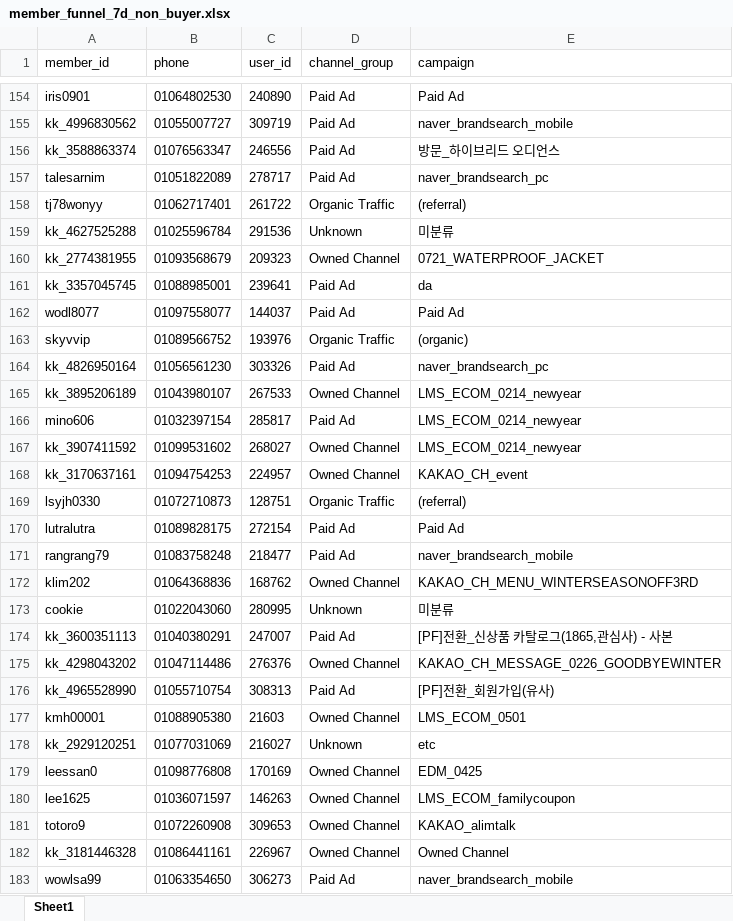
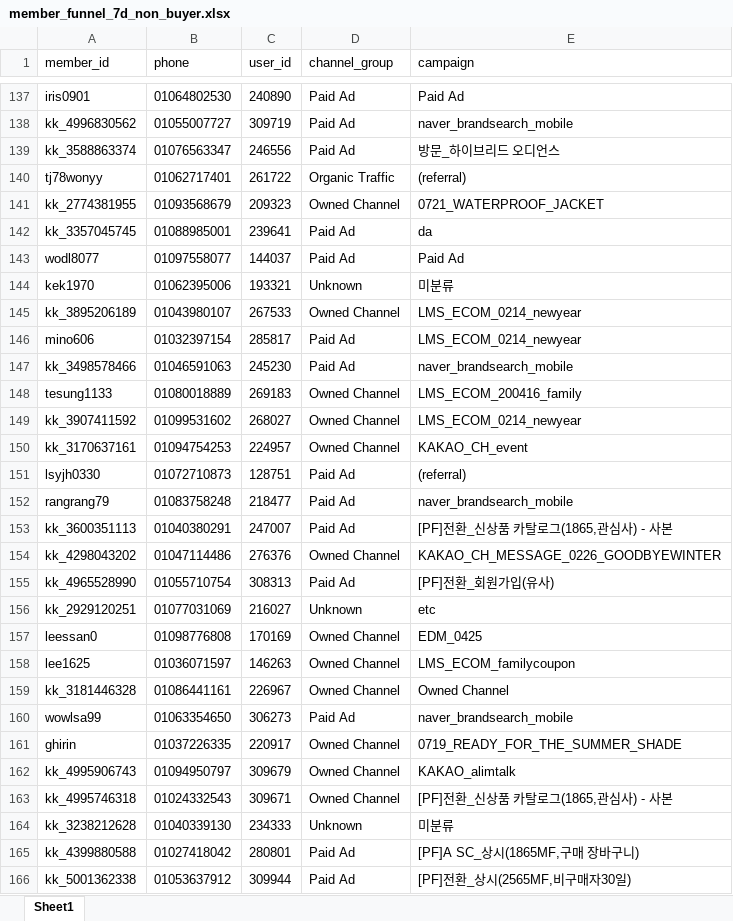
Before and after one commit to koreacolumbia-dotcom/E-comm-marketing-hub, an Excel workbook: reports/member_funnel/downloads/member_funnel_7d_non_buyer.xlsx, sheet Sheet1, drawn as a sheet; only a part is shown, gaps mark what is left out; the shorter side is filled out with more unchanged rows; values as stored, in another font and other column widths than the file's, no borders; removed rows and columns are numbered as before the commit, all else as after; the diff covers the shown part only; the diff names each change by its address in the sheet, - before the commit and + after, or states it on an @@ line.

```diff
--- a/reports/member_funnel/downloads/member_funnel_7d_non_buyer.xlsx (sheet Sheet1)
+++ b/reports/member_funnel/downloads/member_funnel_7d_non_buyer.xlsx (sheet Sheet1)
-row 157: talesarnim | 01051822089 | 278717 | Paid Ad | naver_brandsearch_pc
-row 159: kk_4627525288 | 01025596784 | 291536 | Unknown | 미분류
-row 163: skyvvip | 01089566752 | 193976 | Organic Traffic | (organic)
@@ row 164 moved to row 121: kk_4826950164 @@
+row 144: kek1970 | 01062395006 | 193321 | Unknown | 미분류
+row 147: kk_3498578466 | 01046591063 | 245230 | Paid Ad | naver_brandsearch_mobile
+row 148: tesung1133 | 01080018889 | 269183 | Owned Channel | LMS_ECOM_200416_family
-D151 (channel_group): Organic Traffic
+D151 (channel_group): Paid Ad
-row 170: lutralutra | 01089828175 | 272154 | Paid Ad | Paid Ad
-row 172: klim202 | 01064368836 | 168762 | Owned Channel | KAKAO_CH_MENU_WINTERSEASONOFF3RD
-row 173: cookie | 01022043060 | 280995 | Unknown | 미분류
-row 177: kmh00001 | 01088905380 | 21603 | Owned Channel | LMS_ECOM_0501
-row 181: totoro9 | 01072260908 | 309653 | Owned Channel | KAKAO_alimtalk
```
Also changed, not shown: 57 added rows, 113 removed rows, 53 moved rows and 32 edited cells elsewhere in this sheet, reports/member_funnel/downloads/member_funnel_1d_non_buyer.xlsx, reports/member_funnel/downloads/member_funnel_1d_target_segments.xlsx, 19 other files.
